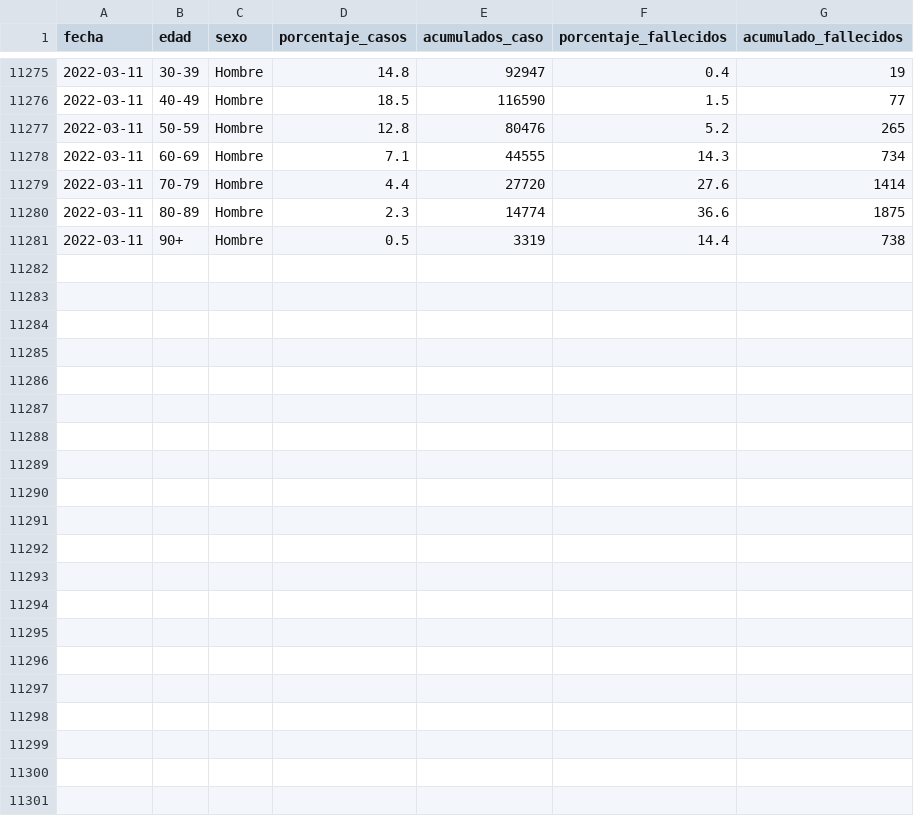
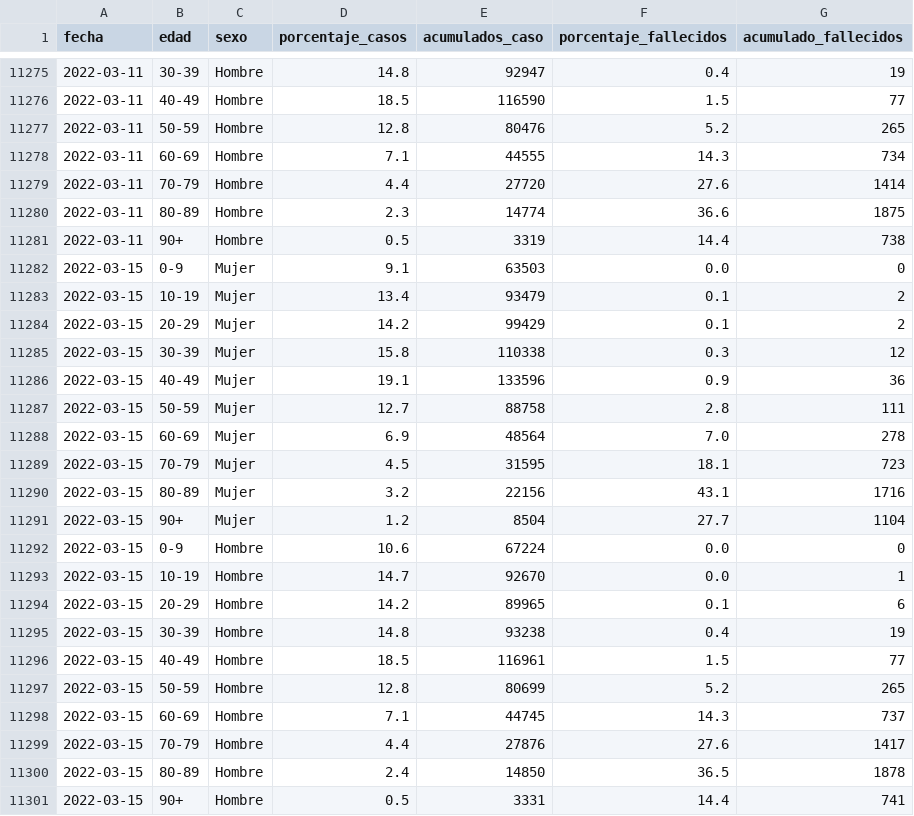
Before and after one commit to GammaLyra/COVID, a CSV file: tablas_ini/COVID_CV_GVA.csv, drawn as a sheet; only a part is shown, gaps mark what is left out.

```diff
--- a/tablas_ini/COVID_CV_GVA.csv
+++ b/tablas_ini/COVID_CV_GVA.csv
@@ -11281 +11281,21 @@ fecha,edad,sexo,porcentaje_casos,acumulados_caso,porcentaje_fallecidos,acumulado
  2022-03-11,90+,Hombre,0.5,3319,14.4,738
+ 2022-03-15,0-9,Mujer,9.1,63503,0.0,0
+ 2022-03-15,10-19,Mujer,13.4,93479,0.1,2
+ 2022-03-15,20-29,Mujer,14.2,99429,0.1,2
+ 2022-03-15,30-39,Mujer,15.8,110338,0.3,12
+ 2022-03-15,40-49,Mujer,19.1,133596,0.9,36
+ 2022-03-15,50-59,Mujer,12.7,88758,2.8,111
+ 2022-03-15,60-69,Mujer,6.9,48564,7.0,278
+ 2022-03-15,70-79,Mujer,4.5,31595,18.1,723
+ 2022-03-15,80-89,Mujer,3.2,22156,43.1,1716
+ 2022-03-15,90+,Mujer,1.2,8504,27.7,1104
+ 2022-03-15,0-9,Hombre,10.6,67224,0.0,0
+ 2022-03-15,10-19,Hombre,14.7,92670,0.0,1
+ 2022-03-15,20-29,Hombre,14.2,89965,0.1,6
+ 2022-03-15,30-39,Hombre,14.8,93238,0.4,19
+ 2022-03-15,40-49,Hombre,18.5,116961,1.5,77
+ 2022-03-15,50-59,Hombre,12.8,80699,5.2,265
+ 2022-03-15,60-69,Hombre,7.1,44745,14.3,737
+ 2022-03-15,70-79,Hombre,4.4,27876,27.6,1417
+ 2022-03-15,80-89,Hombre,2.4,14850,36.5,1878
+ 2022-03-15,90+,Hombre,0.5,3331,14.4,741
```
Also changed, not shown: tablas_ini/vacunados_1dosis_210621.csv, tablas_ini/vacunados_2dosis_210621.csv, 23 other files.
